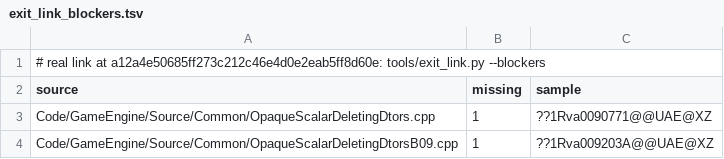
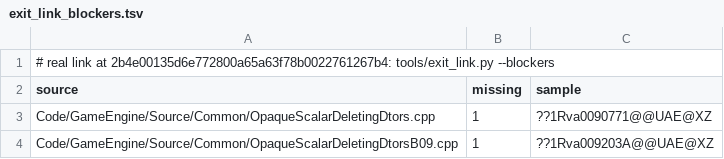
Before and after one commit to Open-BFME/Open-BFME-2, a TSV file: reverse/exit_link_blockers.tsv, drawn as a sheet.

```diff
--- a/reverse/exit_link_blockers.tsv
+++ b/reverse/exit_link_blockers.tsv
@@ -1,2 +1,2 @@
-# real link at a12a4e50685ff273c212c46e4d0e2eab5ff8d60e: tools/exit_link.py --blockers
+# real link at 2b4e00135d6e772800a65a63f78b0022761267b4: tools/exit_link.py --blockers
 source	missing	sample
```
Also changed, not shown: 1 other file.
